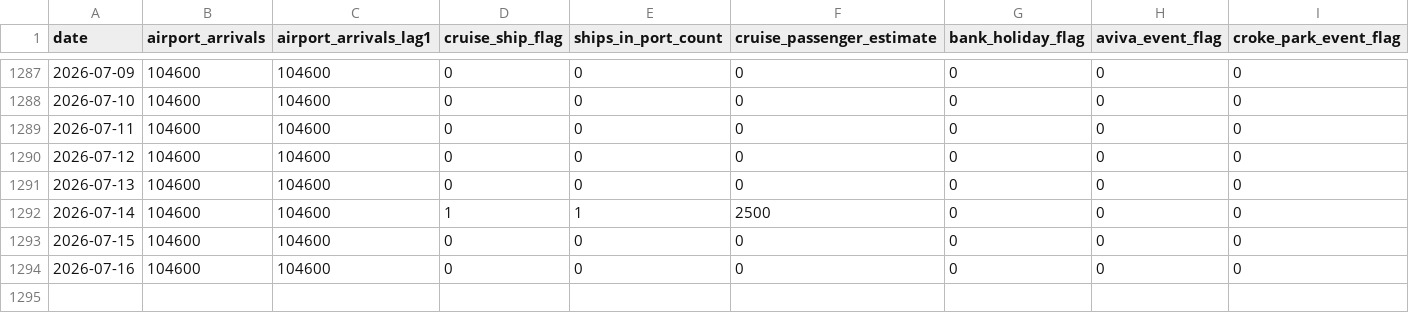
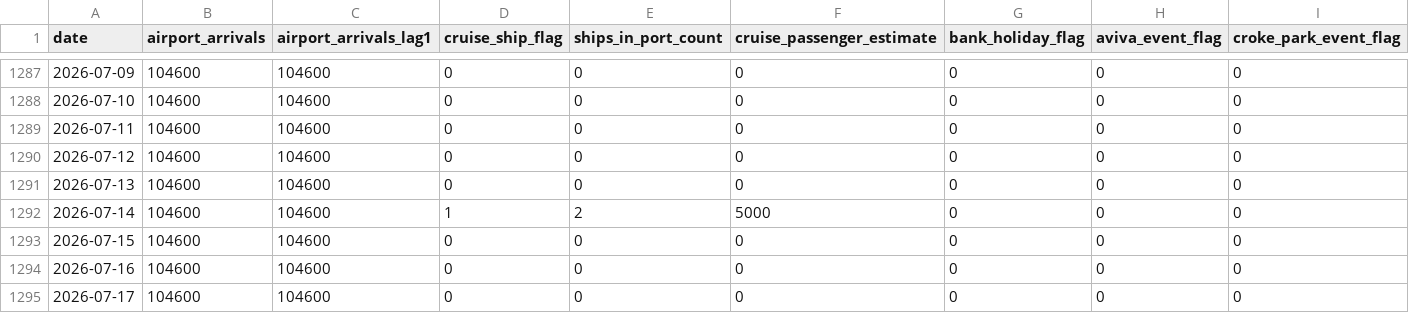
Before and after one commit to AdithKB/ODonoghuesSuffolk-Forecast, a CSV file: data/raw/enrichment.csv, drawn as a sheet; only a part is shown, gaps mark what is left out; rows hold the shown columns only; the diff names each change by its address in the sheet, - before the commit and + after, or states it on an @@ line.

```diff
--- a/data/raw/enrichment.csv
+++ b/data/raw/enrichment.csv
-E1292 (ships_in_port_count): 1
+E1292 (ships_in_port_count): 2
-F1292 (cruise_passenger_estimate): 2500
+F1292 (cruise_passenger_estimate): 5000
+row 1295: 2026-07-17 | 104600 | 104600 | 0 | 0 | 0 | 0 | 0 | 0
```
Also changed, not shown: data/raw/events_enrichment.csv, data/raw/failte_events.csv, 5 other files.
